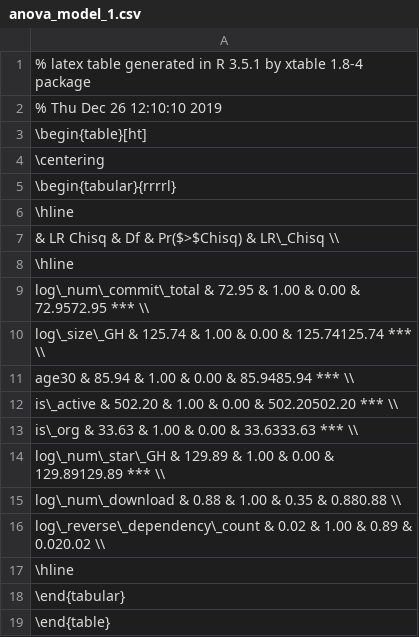
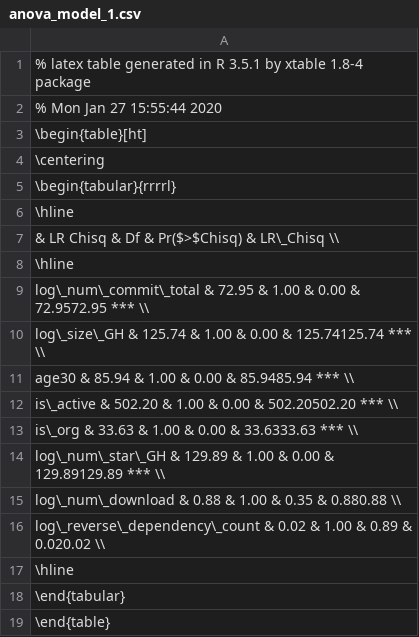
Before and after one commit to CMUSTRUDEL/oss-donations, a CSV file: src/statistical_analysis/who-asks-money-npm/anova_model_1.csv, drawn as a sheet.

```diff
--- a/src/statistical_analysis/who-asks-money-npm/anova_model_1.csv
+++ b/src/statistical_analysis/who-asks-money-npm/anova_model_1.csv
@@ -1,3 +1,3 @@
 % latex table generated in R 3.5.1 by xtable 1.8-4 package
-% Thu Dec 26 12:10:10 2019
+% Mon Jan 27 15:55:44 2020
 \begin{table}[ht]
```
Also changed, not shown: src/statistical_analysis/issue-speed/anova_model_1.csv, src/statistical_analysis/issue-speed/anova_model_2.csv, 13 other files.
